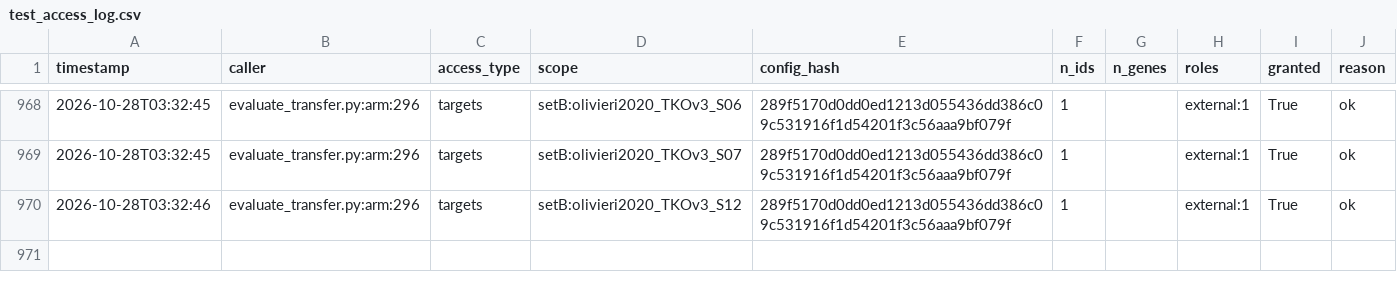
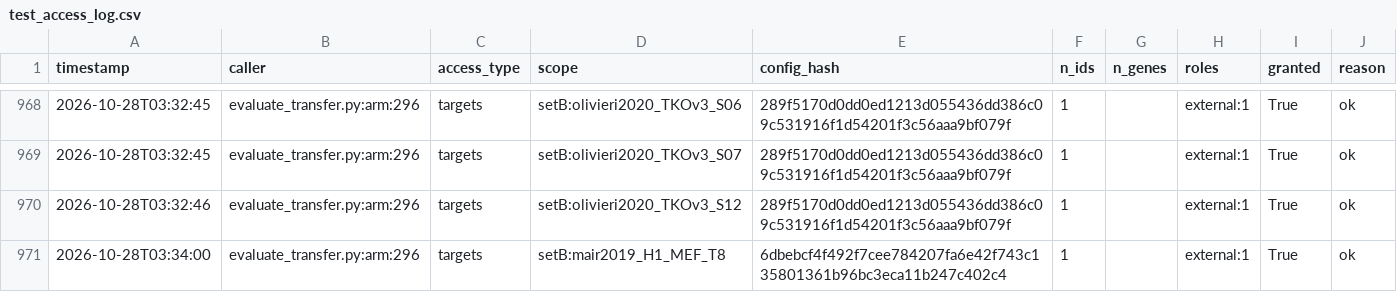
Before and after one commit to QuantitativeBiology/ai-hackathon-cancer_essentiality, a CSV file: results/test_access_log.csv, drawn as a sheet; only a part is shown, gaps mark what is left out.

Commit message:
G6 access log (before m5_avg setB:mair2019_H1_laminin_T12)

```diff
--- a/results/test_access_log.csv
+++ b/results/test_access_log.csv
@@ -970 +970,2 @@ timestamp,caller,access_type,scope,config_hash,n_ids,n_genes,roles,granted,reaso
 2026-10-28T03:32:46,evaluate_transfer.py:arm:296,targets,setB:olivieri2020_TKOv3_S12,289f5170d0dd0ed1213d055436dd386c09c531916f1d54201f3c56aaa9bf079f,1,,external:1,True,ok
+2026-10-28T03:34:00,evaluate_transfer.py:arm:296,targets,setB:mair2019_H1_MEF_T8,6dbebcf4f492f7cee784207fa6e42f743c135801361b96bc3eca11b247c402c4,1,,external:1,True,ok
```
